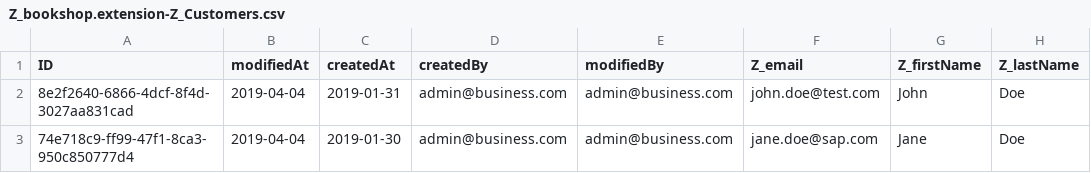
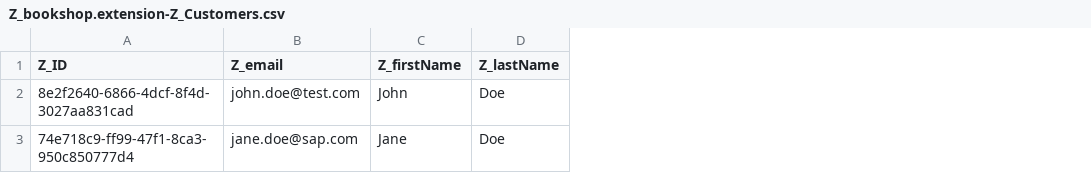
Before and after one commit to SAP-samples/cloud-cap-samples, a CSV file: db/data/Z_bookshop.extension-Z_Customers.csv, drawn as a sheet; only a part is shown; the diff names each change by its address in the sheet, - before the commit and + after, or states it on an @@ line.

```diff
--- a/db/data/Z_bookshop.extension-Z_Customers.csv
+++ b/db/data/Z_bookshop.extension-Z_Customers.csv
-column B (modifiedAt), rows 2-3: 2019-04-04 | 2019-04-04
-column C (createdAt), rows 2-3: 2019-01-31 | 2019-01-30
-column D (createdBy), rows 2-3: admin@business.com | admin@business.com
-column E (modifiedBy), rows 2-3: admin@business.com | admin@business.com
-A1: ID
+A1: Z_ID
```
Also changed, not shown: db/data/Z_bookshop.extension-Z_CustomerPostalAddresses.csv, 6 other files.
